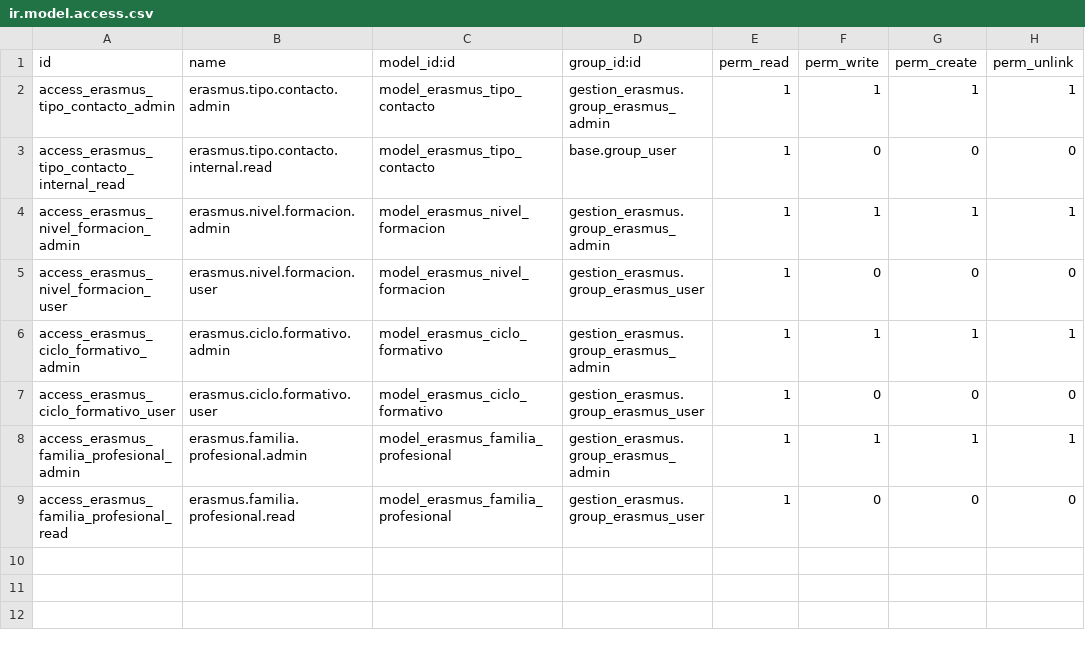
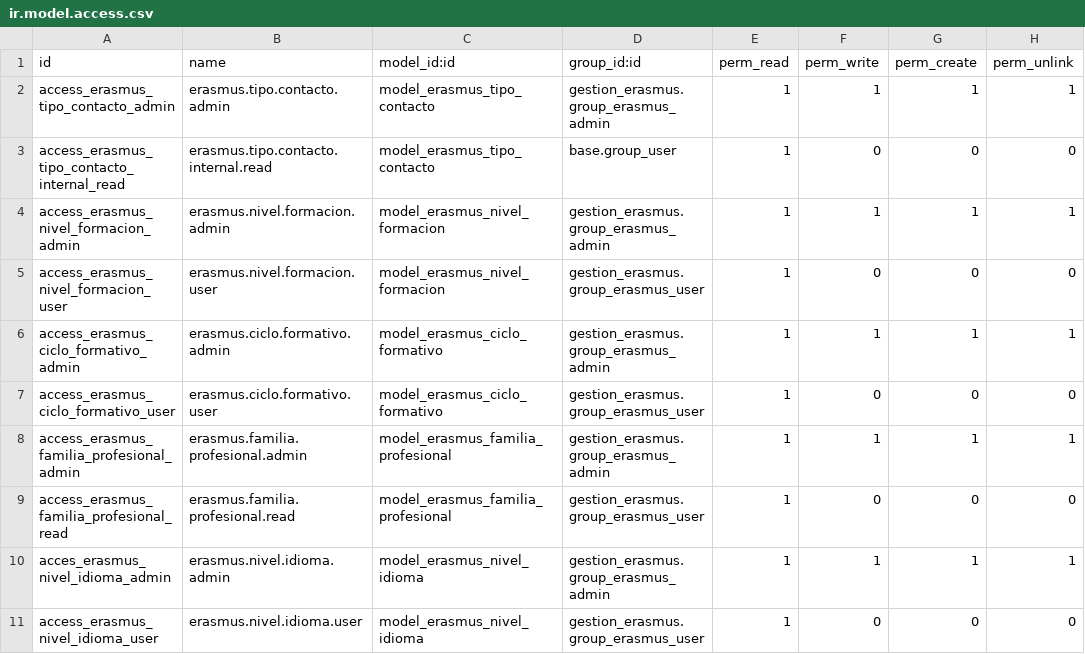
Before and after one commit to puzplaiaundi/odoo-erasmus, a CSV file: security/ir.model.access.csv, drawn as a sheet.

Commit message:
Añadido nivel de idioma y botones para subir imagenes del DNI, apartado becas y otros en la vista del contacto

```diff
--- a/security/ir.model.access.csv
+++ b/security/ir.model.access.csv
@@ -9 +9,3 @@ access_erasmus_familia_profesional_admin,erasmus.familia.profesional.admin,model
 access_erasmus_familia_profesional_read,erasmus.familia.profesional.read,model_erasmus_familia_profesional,gestion_erasmus.group_erasmus_user,1,0,0,0
+acces_erasmus_nivel_idioma_admin,erasmus.nivel.idioma.admin,model_erasmus_nivel_idioma,gestion_erasmus.group_erasmus_admin,1,1,1,1
+access_erasmus_nivel_idioma_user,erasmus.nivel.idioma.user,model_erasmus_nivel_idioma,gestion_erasmus.group_erasmus_user,1,0,0,0
```
Also changed, not shown: 9 other files.
